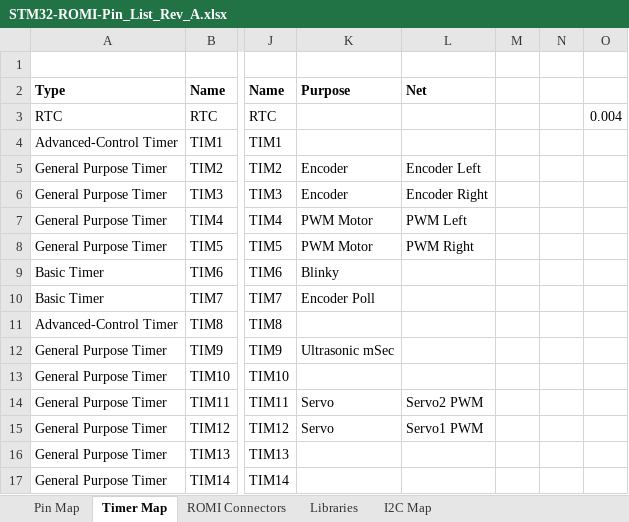
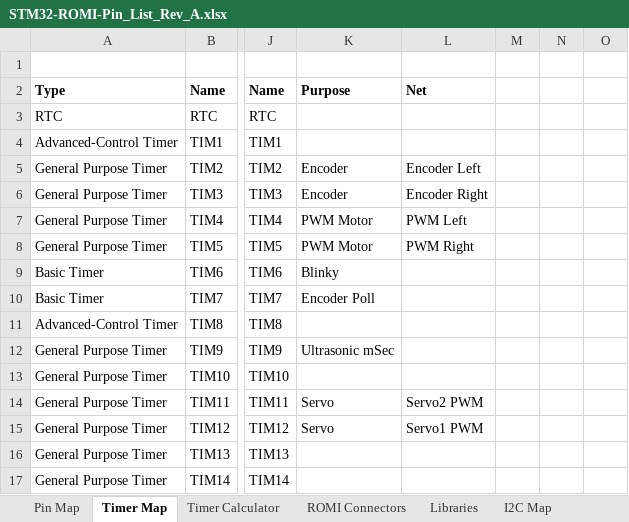
Before and after one commit to Elipsit/STM32-ROMI, an Excel workbook: STM32-ROMI-Pin_List_Rev_A.xlsx, sheet Timer Map, drawn as a sheet; only a part is shown, gaps mark what is left out; values as stored, in another font and other column widths than the file's, no borders; the diff names each change by its address in the sheet, - before the commit and + after, or states it on an @@ line.

```diff
--- a/STM32-ROMI-Pin_List_Rev_A.xlsx (sheet Timer Map)
+++ b/STM32-ROMI-Pin_List_Rev_A.xlsx (sheet Timer Map)
+sheet tab: Timer Calculator
-O3: 0.004
+O3: (empty)
```
Also changed, not shown: 8 other files.
